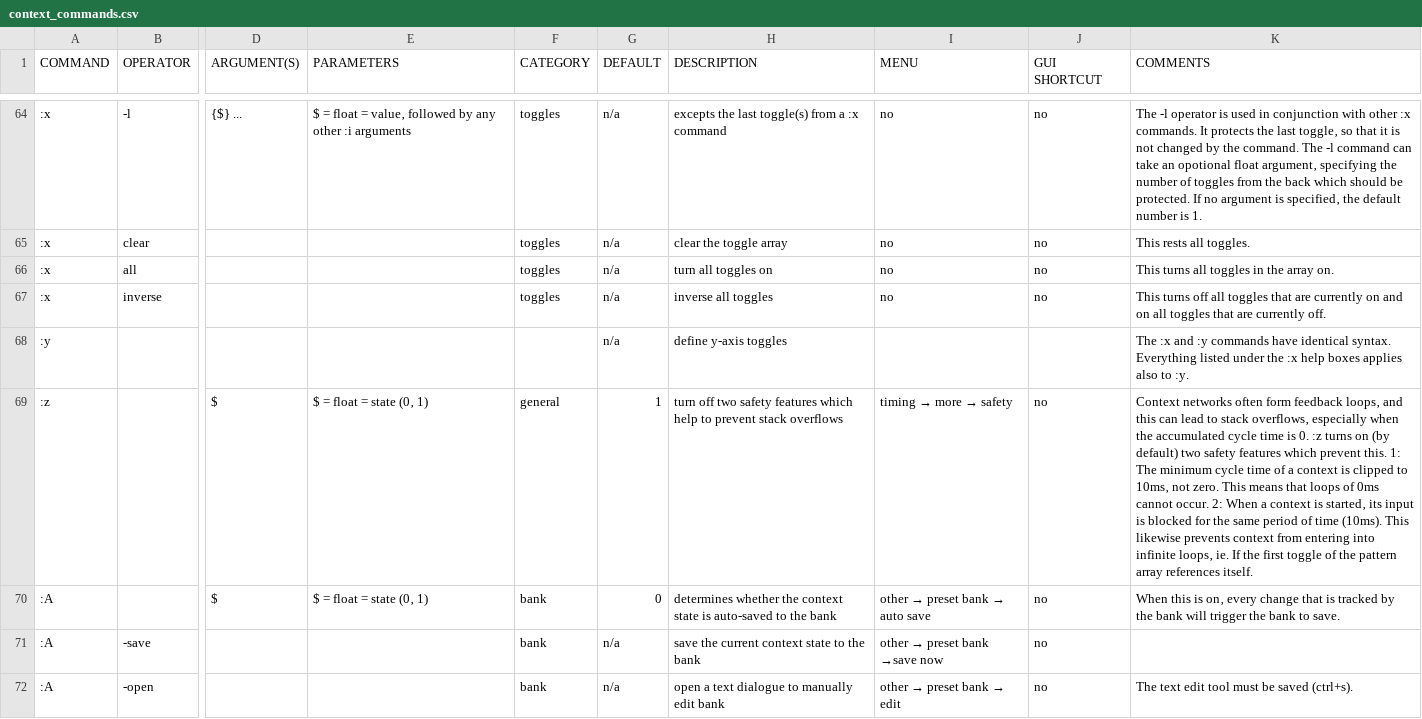
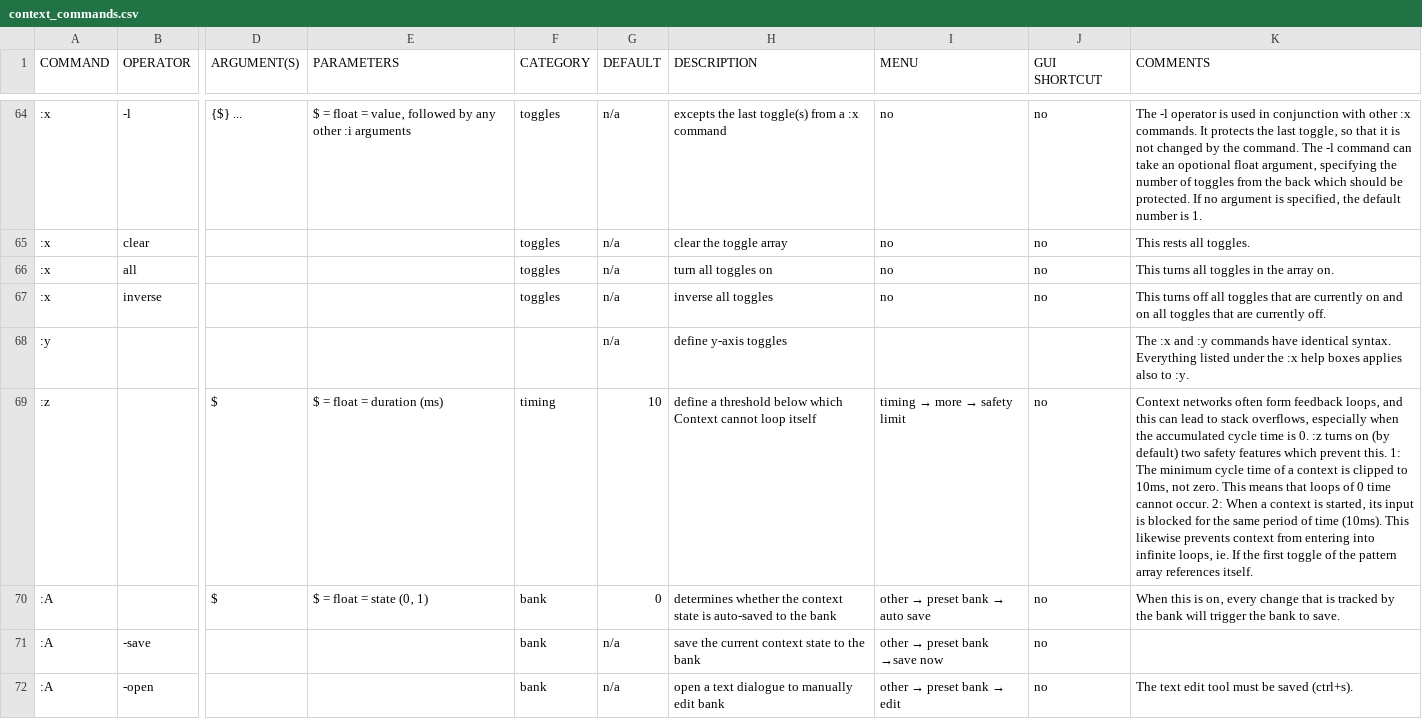
Before and after one commit to LGoodacre/context-sequencer, a CSV file: helpfiles/docfiles/context_commands.csv, drawn as a sheet; only a part is shown, gaps mark what is left out; the diff names each change by its address in the sheet, - before the commit and + after, or states it on an @@ line.

Commit message:
modify :z setting so that it can specify the threshold, not just turn it on or off

```diff
--- a/helpfiles/docfiles/context_commands.csv
+++ b/helpfiles/docfiles/context_commands.csv
-E69 (PARAMETERS): $ = float = state (0‚ 1)
+E69 (PARAMETERS): $ = float = duration (ms)
-F69 (CATEGORY): general
+F69 (CATEGORY): timing
-G69 (DEFAULT): 1
+G69 (DEFAULT): 10
-H69 (DESCRIPTION): turn off two safety features which help to prevent stack overflows
+H69 (DESCRIPTION): define a threshold below which Context cannot loop itself
@@ I69 (MENU): timing → more → safety → timing → more → safety limit @@
-K69 (COMMENTS): …loops of 0ms cannot occur.…
+K69 (COMMENTS): …loops of 0 time cannot occur.…
```
Also changed, not shown: 4 other files.
